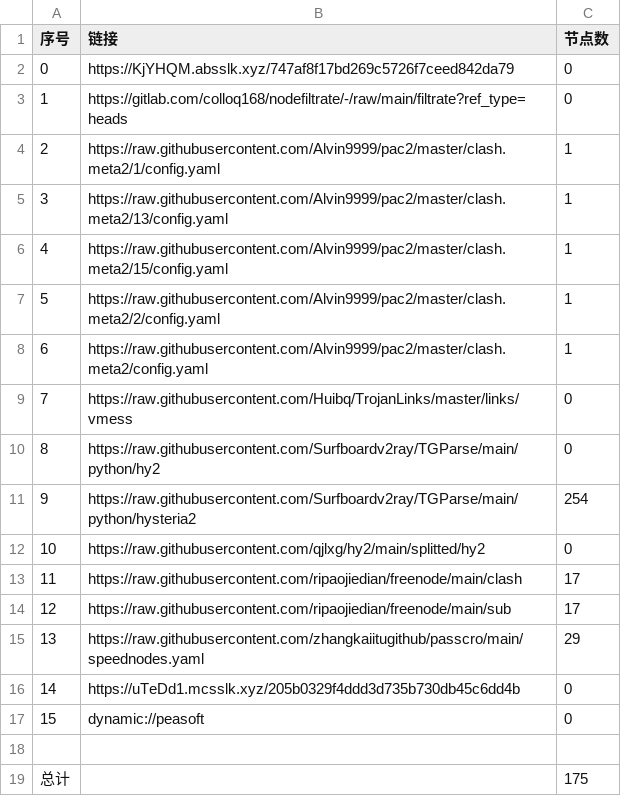
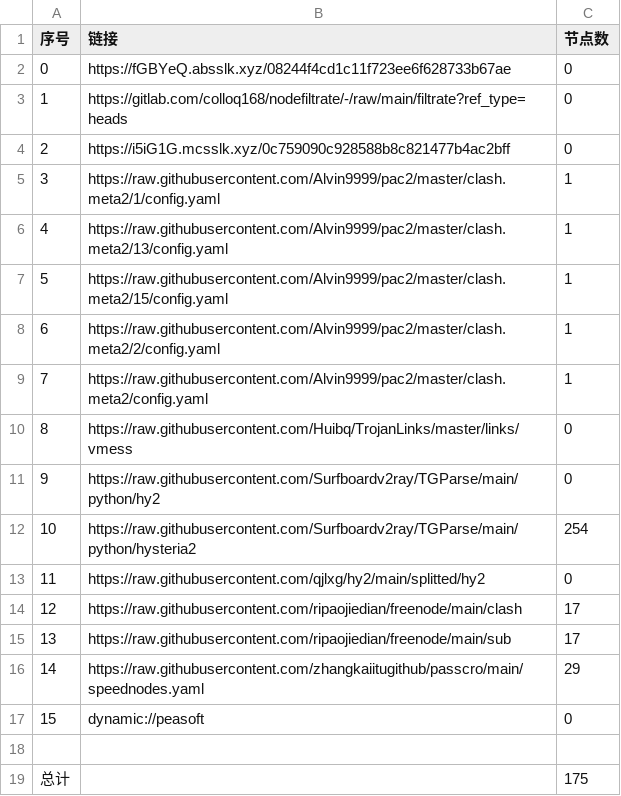
Before and after one commit to CJHCSM/AutoMergePublicNodes, a CSV file: list_result.csv, drawn as a sheet; removed rows and columns are numbered as before the commit, all else as after; the diff names each change by its address in the sheet, - before the commit and + after, or states it on an @@ line.

```diff
--- a/list_result.csv
+++ b/list_result.csv
-B2 (链接): https://KjYHQM.absslk.xyz/747af8f17bd269c5726f7ceed842da79
+B2 (链接): https://fGBYeQ.absslk.xyz/08244f4cd1c11f723ee6f628733b67ae
+row 4: 2 | https://i5iG1G.mcsslk.xyz/0c759090c928588b8c821477b4ac2bff | 0
@@ column A (序号) renumbered between rows 5 and 16 @@
-row 16: 14 | https://uTeDd1.mcsslk.xyz/205b0329f4ddd3d735b730db45c6dd4b | 0
```
Also changed, not shown: 22 other files.
